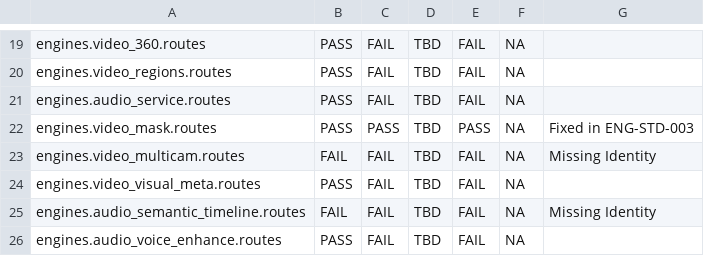
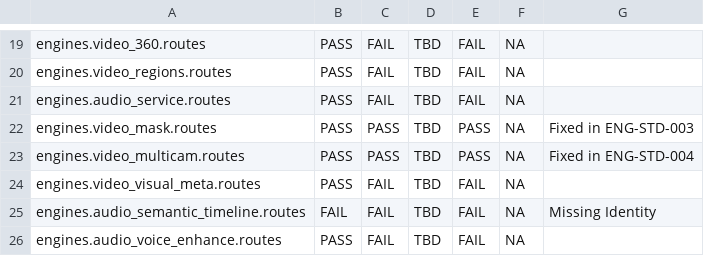
Before and after one commit to jamienowman-glitch/engine, a TSV file: docs/mcp_workbench/ENGINE_COVERAGE_MATRIX.tsv, drawn as a sheet; only a part is shown, gaps mark what is left out.

Commit message:
ENG-STD-004: Fix Video Multicam Routes (Identity+Envelope+GateChain)

```diff
--- a/docs/mcp_workbench/ENGINE_COVERAGE_MATRIX.tsv
+++ b/docs/mcp_workbench/ENGINE_COVERAGE_MATRIX.tsv
@@ -22,3 +22,3 @@ engines.audio_service.routes	PASS	FAIL	TBD	FAIL	NA
 engines.video_mask.routes	PASS	PASS	TBD	PASS	NA	Fixed in ENG-STD-003
-engines.video_multicam.routes	FAIL	FAIL	TBD	FAIL	NA	Missing Identity
+engines.video_multicam.routes	PASS	PASS	TBD	PASS	NA	Fixed in ENG-STD-004
 engines.video_visual_meta.routes	PASS	FAIL	TBD	FAIL	NA	
```
Also changed, not shown: 1 other file.
